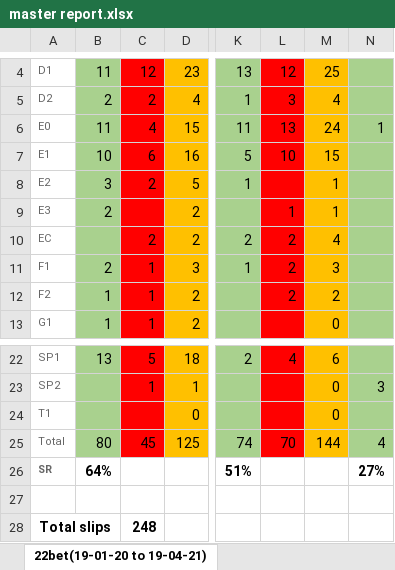
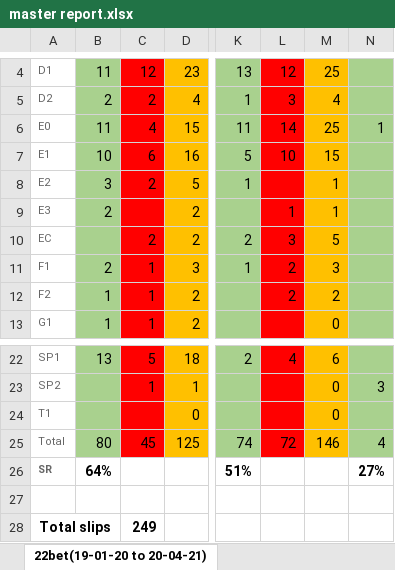
Before and after one commit to gitboyzorro5/FDAS, an Excel workbook: master report.xlsx, sheet 22bet(19-01-20 to 20-04-21), drawn as a sheet; only a part is shown, gaps mark what is left out; values as stored, in another font and other column widths than the file's, no borders; the diff names each change by its address in the sheet, - before the commit and + after, or states it on an @@ line.

Commit message:
updated master report

```diff
--- a/master report.xlsx (sheet 22bet(19-01-20 to 20-04-21))
+++ b/master report.xlsx (sheet 22bet(19-01-20 to 20-04-21))
-sheet tab: 22bet(19-01-20 to 19-04-21)
+sheet tab: 22bet(19-01-20 to 20-04-21)
-L6: 13
+L6: 14
-M6: 24
+M6: 25
-L10: 2
+L10: 3
-M10: 4
+M10: 5
-L25: 70
+L25: 72
-M25: 144
+M25: 146
-C28: 248
+C28: 249
```
Also changed, not shown: sheet pinnacle(07-08-20 to 20-04-21), other sheet tabs, CS generator.xlsx, poisson calc.xlsx, 3 other files.
